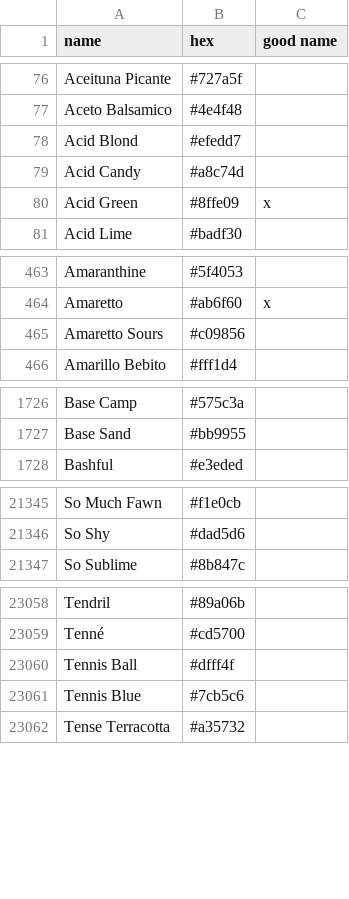
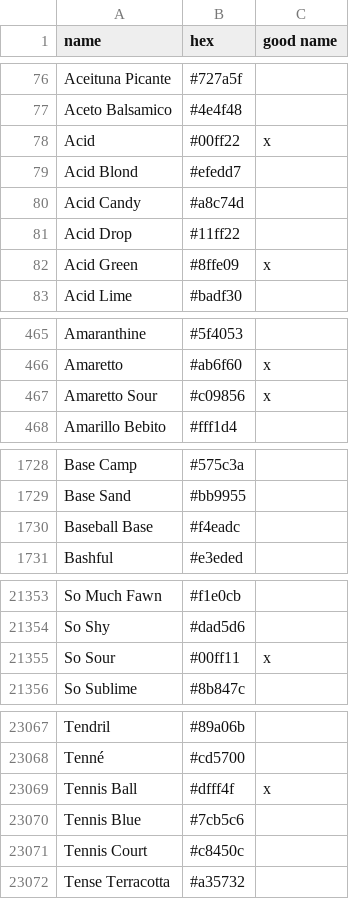
Before and after one commit to takumakei/go-colornames, a CSV file: source/colornames.csv, drawn as a sheet; only a part is shown, gaps mark what is left out; the diff covers the shown part only.

Commit message:
Update source.go

```diff
--- a/source/colornames.csv
+++ b/source/colornames.csv
@@ -77,4 +77,6 @@ Aceituna Picante,#727a5f,
 Aceto Balsamico,#4e4f48,
+Acid,#00ff22,x
 Acid Blond,#efedd7,
 Acid Candy,#a8c74d,
+Acid Drop,#11ff22,
 Acid Green,#8ffe09,x
@@ -464,3 +466,3 @@ Amaranthine,#5f4053,
 Amaretto,#ab6f60,x
-Amaretto Sours,#c09856,
+Amaretto Sour,#c09856,x
 Amarillo Bebito,#fff1d4,
@@ -1727,2 +1729,3 @@ Base Camp,#575c3a,
 Base Sand,#bb9955,
+Baseball Base,#f4eadc,
 Bashful,#e3eded,
@@ -21346,2 +21354,3 @@ So Much Fawn,#f1e0cb,
 So Shy,#dad5d6,
+So Sour,#00ff11,x
 So Sublime,#8b847c,
@@ -23059,4 +23068,5 @@ Tendril,#89a06b,
 Tenné,#cd5700,
-Tennis Ball,#dfff4f,
+Tennis Ball,#dfff4f,x
 Tennis Blue,#7cb5c6,
+Tennis Court,#c8450c,
 Tense Terracotta,#a35732,
```
Also changed, not shown: 6 added rows and 1 edited cell elsewhere in this file, 4 other files.
